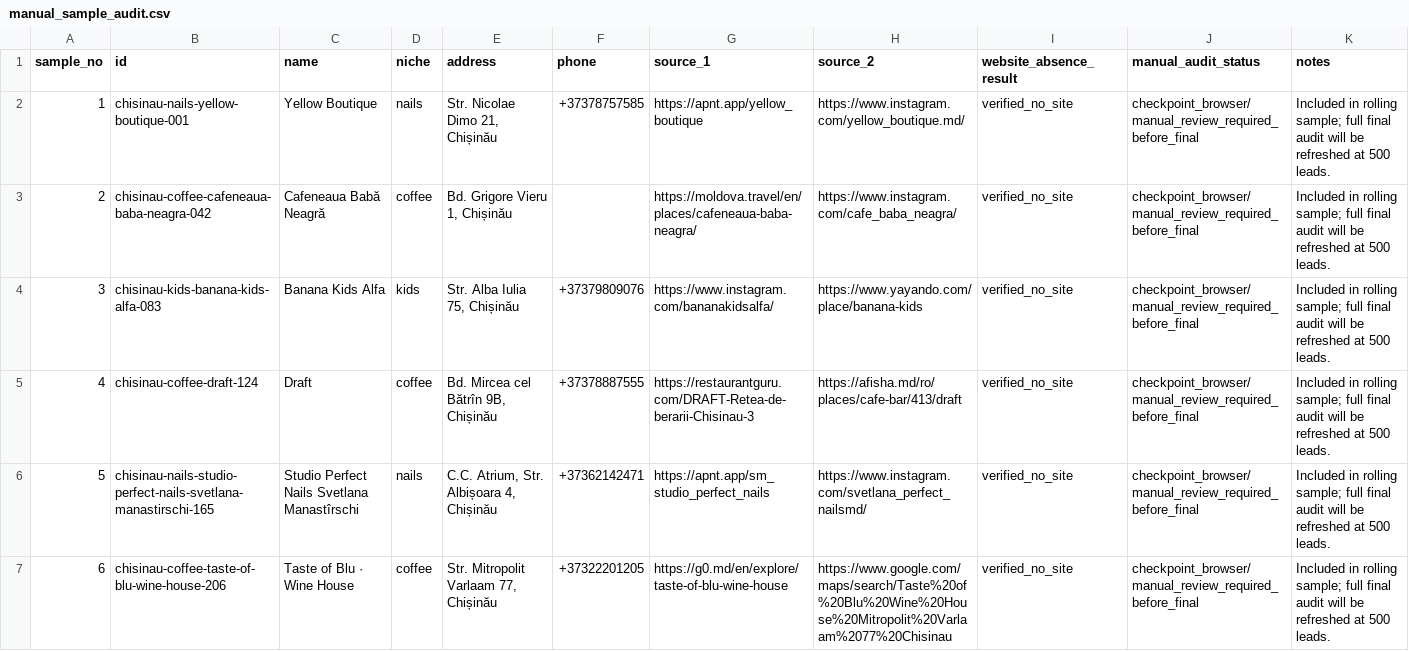
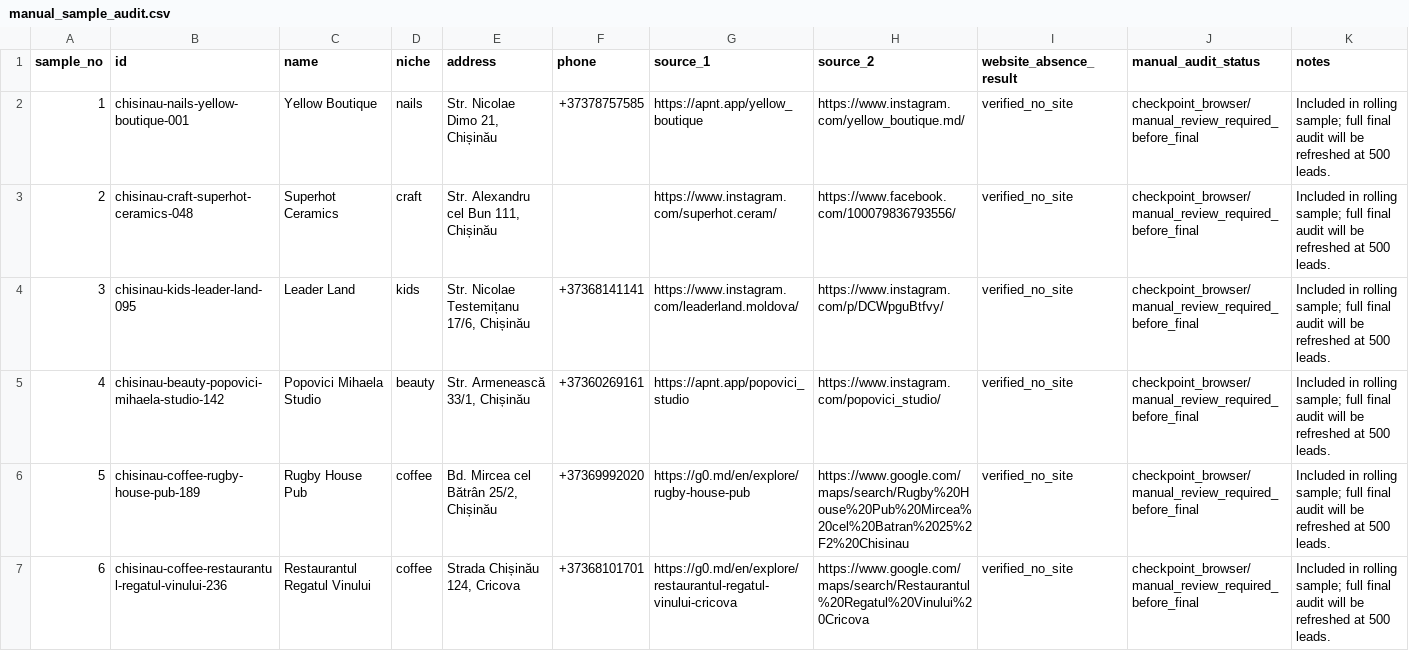
Before and after one commit to Gnomus1983/leadbase500-final, a CSV file: reports/manual_sample_audit.csv, drawn as a sheet; only a part is shown; the diff covers the shown part only.

```diff
--- a/reports/manual_sample_audit.csv
+++ b/reports/manual_sample_audit.csv
@@ -2,6 +2,6 @@
 "1","chisinau-nails-yellow-boutique-001","Yellow Boutique","nails","Str. Nicolae Dimo 21, Chișinău","+37378757585","https://apnt.app/yellow_boutique","https://www.instagram.com/yellow_boutique.md/","verified_no_site","checkpoint_browser/manual_review_required_before_final","Included in rolling sample; full final audit will be refreshed at 500 leads."
-"2","chisinau-coffee-cafeneaua-baba-neagra-042","Cafeneaua Babă Neagră","coffee","Bd. Grigore Vieru 1, Chișinău","","https://moldova.travel/en/places/cafeneaua-baba-neagra/","https://www.instagram.com/cafe_baba_neagra/","verified_no_site","checkpoint_browser/manual_review_required_before_final","Included in rolling sample; full final audit will be refreshed at 500 leads."
-"3","chisinau-kids-banana-kids-alfa-083","Banana Kids Alfa","kids","Str. Alba Iulia 75, Chișinău","+37379809076","https://www.instagram.com/bananakidsalfa/","https://www.yayando.com/place/banana-kids","verified_no_site","checkpoint_browser/manual_review_required_before_final","Included in rolling sample; full final audit will be refreshed at 500 leads."
-"4","chisinau-coffee-draft-124","Draft","coffee","Bd. Mircea cel Bătrîn 9B, Chișinău","+37378887555","https://restaurantguru.com/DRAFT-Retea-de-berarii-Chisinau-3","https://afisha.md/ro/places/cafe-bar/413/draft","verified_no_site","checkpoint_browser/manual_review_required_before_final","Included in rolling sample; full final audit will be refreshed at 500 leads."
-"5","chisinau-nails-studio-perfect-nails-svetlana-manastirschi-165","Studio Perfect Nails Svetlana Manastîrschi","nails","C.C. Atrium, Str. Albișoara 4, Chișinău","+37362142471","https://apnt.app/sm_studio_perfect_nails","https://www.instagram.com/svetlana_perfect_nailsmd/","verified_no_site","checkpoint_browser/manual_review_required_before_final","Included in rolling sample; full final audit will be refreshed at 500 leads."
-"6","chisinau-coffee-taste-of-blu-wine-house-206","Taste of Blu · Wine House","coffee","Str. Mitropolit Varlaam 77, Chișinău","+37322201205","https://g0.md/en/explore/taste-of-blu-wine-house","https://www.google.com/maps/search/Taste%20of%20Blu%20Wine%20House%20Mitropolit%20Varlaam%2077%20Chisinau","verified_no_site","checkpoint_browser/manual_review_required_before_final","Included in rolling sample; full final audit will be refreshed at 500 leads."
+"2","chisinau-craft-superhot-ceramics-048","Superhot Ceramics","craft","Str. Alexandru cel Bun 111, Chișinău","","https://www.instagram.com/superhot.ceram/","https://www.facebook.com/100079836793556/","verified_no_site","checkpoint_browser/manual_review_required_before_final","Included in rolling sample; full final audit will be refreshed at 500 leads."
+"3","chisinau-kids-leader-land-095","Leader Land","kids","Str. Nicolae Testemițanu 17/6, Chișinău","+37368141141","https://www.instagram.com/leaderland.moldova/","https://www.instagram.com/p/DCWpguBtfvy/","verified_no_site","checkpoint_browser/manual_review_required_before_final","Included in rolling sample; full final audit will be refreshed at 500 leads."
+"4","chisinau-beauty-popovici-mihaela-studio-142","Popovici Mihaela Studio","beauty","Str. Armenească 33/1, Chișinău","+37360269161","https://apnt.app/popovici_studio","https://www.instagram.com/popovici_studio/","verified_no_site","checkpoint_browser/manual_review_required_before_final","Included in rolling sample; full final audit will be refreshed at 500 leads."
+"5","chisinau-coffee-rugby-house-pub-189","Rugby House Pub","coffee","Bd. Mircea cel Bătrân 25/2, Chișinău","+37369992020","https://g0.md/en/explore/rugby-house-pub","https://www.google.com/maps/search/Rugby%20House%20Pub%20Mircea%20cel%20Batran%2025%2F2%20Chisinau","verified_no_site","checkpoint_browser/manual_review_required_before_final","Included in rolling sample; full final audit will be refreshed at 500 leads."
+"6","chisinau-coffee-restaurantul-regatul-vinului-236","Restaurantul Regatul Vinului","coffee","Strada Chișinău 124, Cricova","+37368101701","https://g0.md/en/explore/restaurantul-regatul-vinului-cricova","https://www.google.com/maps/search/Restaurantul%20Regatul%20Vinului%20Cricova","verified_no_site","checkpoint_browser/manual_review_required_before_final","Included in rolling sample; full final audit will be refreshed at 500 leads."
```
Also changed, not shown: 40 edited cells elsewhere in this file, 15 other files.
